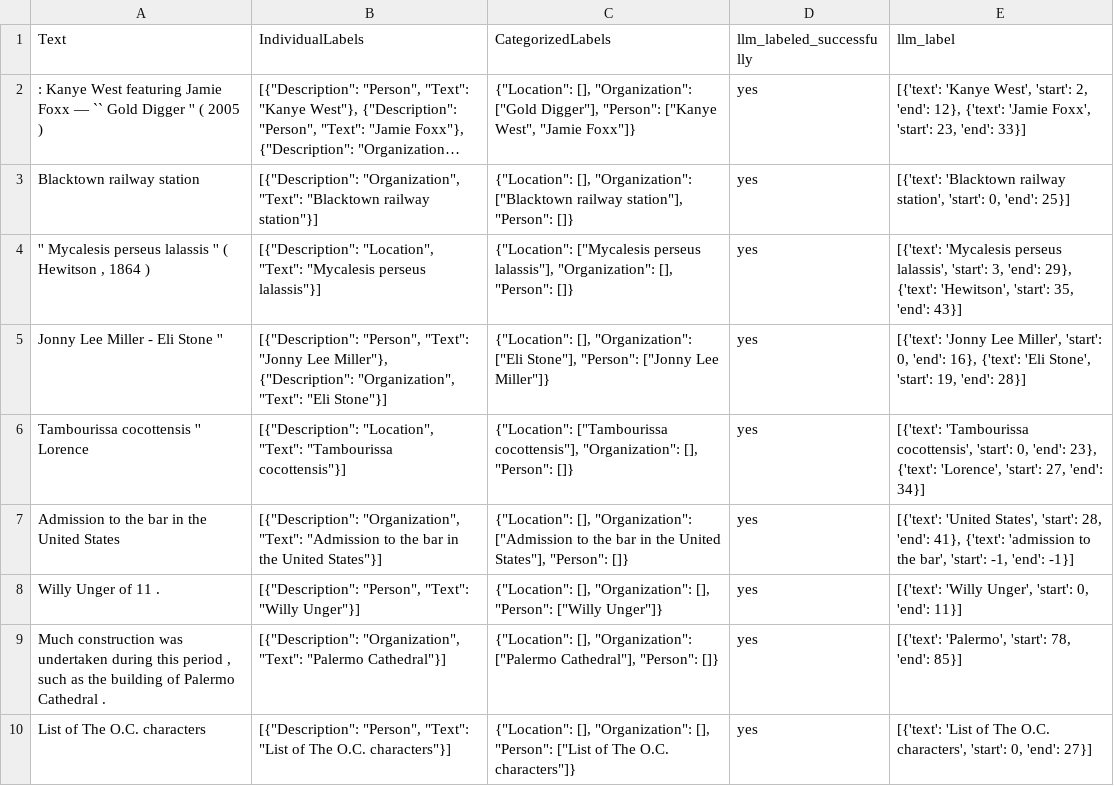
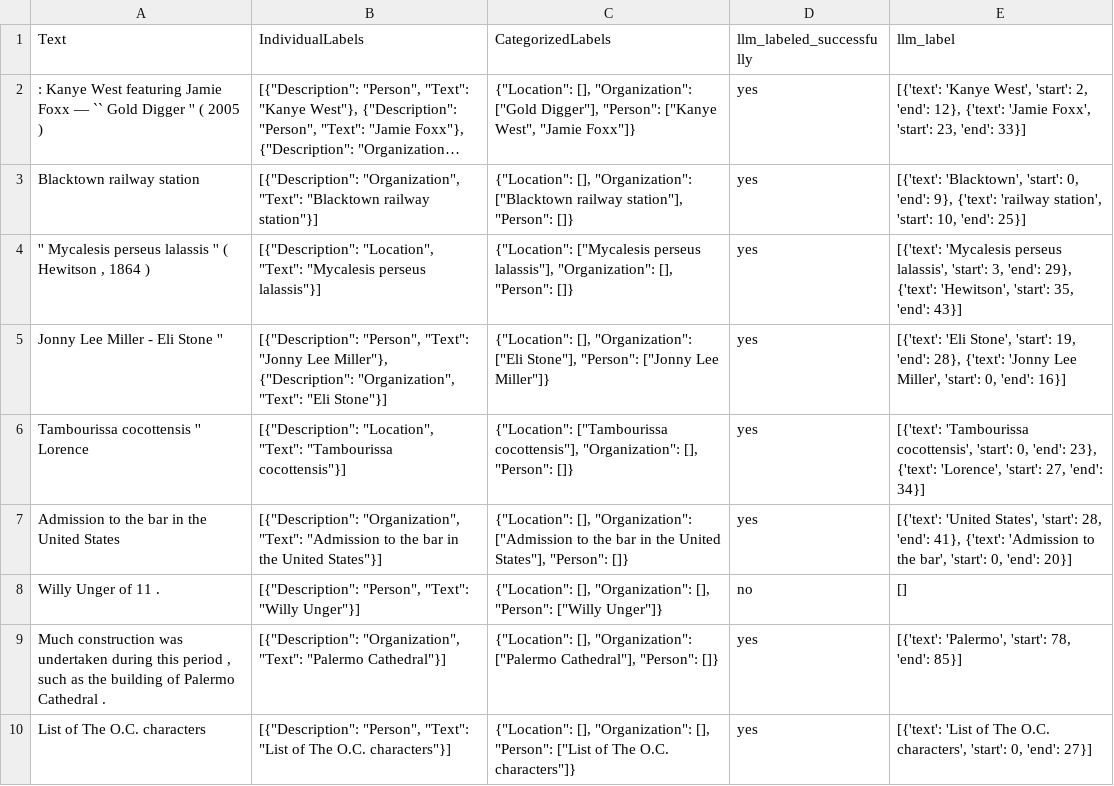
Before and after one commit to refuel-ai/autolabel, a CSV file: examples/wikiann_labeled.csv, drawn as a sheet; only a part is shown; long unchanged cells end in …; the diff covers the shown part only; the diff names each change by its address in the sheet, - before the commit and + after, or states it on an @@ line.

```diff
--- a/examples/wikiann_labeled.csv
+++ b/examples/wikiann_labeled.csv
-E3 (llm_label): [{'text': 'Blacktown railway station', 'start': 0, 'end': 25}]
+E3 (llm_label): [{'text': 'Blacktown', 'start': 0, 'end': 9}, {'text': 'railway station', 'start': 10, 'end': 25}]
-E5 (llm_label): [{'text': 'Jonny Lee Miller', 'start': 0, 'end': 16}, {'text': 'Eli Stone', 'start': 19, 'end': 28}]
+E5 (llm_label): [{'text': 'Eli Stone', 'start': 19, 'end': 28}, {'text': 'Jonny Lee Miller', 'start': 0, 'end': 16}]
-E7 (llm_label): …41}, {'text': 'admission to the bar', 'start': -1, 'end': -1}]
+E7 (llm_label): …41}, {'text': 'Admission to the bar', 'start': 0, 'end': 20}]
-D8 (llm_labeled_successfully): yes
+D8 (llm_labeled_successfully): no
-E8 (llm_label): [{'text': 'Willy Unger', 'start': 0, 'end': 11}]
+E8 (llm_label): []
```
Also changed, not shown: 12 edited cells elsewhere in this file, 2 other files.
